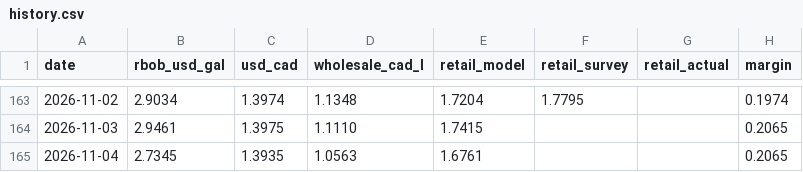
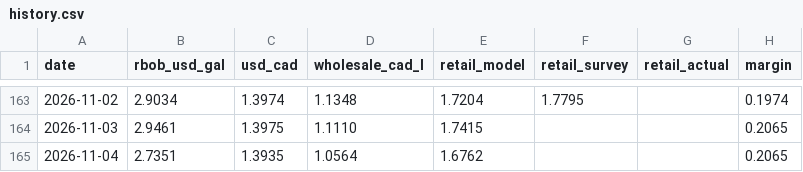
Before and after one commit to JackyLiu13/gasprices, a CSV file: backend/history.csv, drawn as a sheet; only a part is shown, gaps mark what is left out.

```diff
--- a/backend/history.csv
+++ b/backend/history.csv
@@ -164,2 +164,2 @@ date,rbob_usd_gal,usd_cad,wholesale_cad_l,retail_model,retail_survey,retail_actu
 2026-11-03,2.9461,1.3975,1.1110,1.7415,,,0.2065
-2026-11-04,2.7345,1.3935,1.0563,1.6761,,,0.2065
+2026-11-04,2.7351,1.3935,1.0564,1.6762,,,0.2065
```
Also changed, not shown: backend/forecasts.csv, 1 other file.
